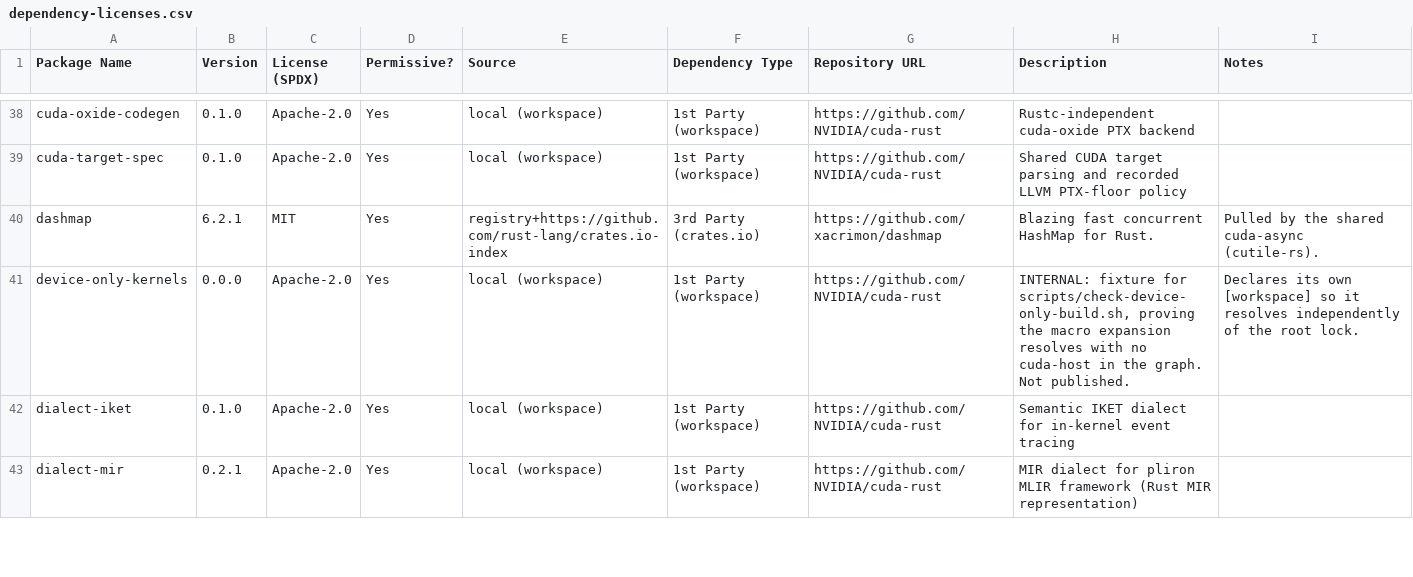
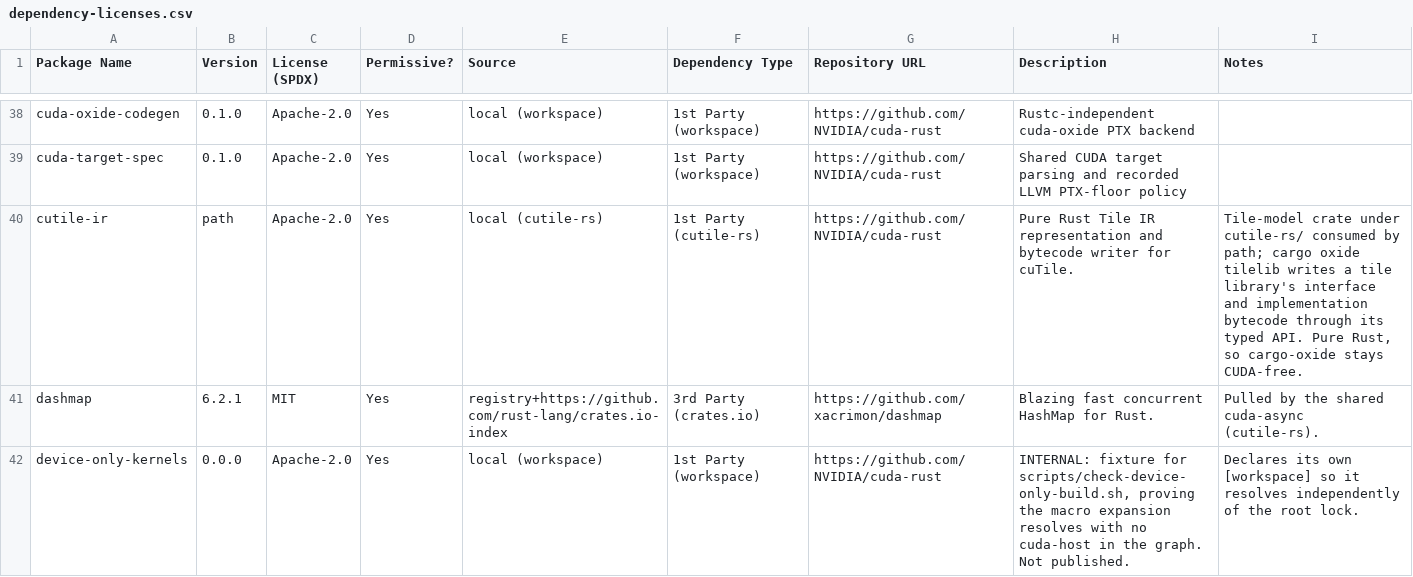
Before and after one commit to NVIDIA/cuda-rust, a CSV file: cuda-oxide/dependency-licenses.csv, drawn as a sheet; only a part is shown, gaps mark what is left out; the shorter side is filled out with more unchanged rows.

Commit message:
feat(cargo-oxide): add `cargo oxide tilelib` and the tilelib_relu example
`cargo oxide tilelib <crate> --arch sm_XX` packages a crate's
`#[tile_export]` functions as a cuTile tile library. It runs emit-ltoir,
checks that the NVVM IR defines every implementation symbol with the
parameter list the native SIMT ABI predicts, maps the descriptions to
cutile-ir's typed API, writes the Tile IR 13.5 interface and
implementation bytecode plus a readable `.tilelib.mlir`, and asks
`tileiras --preview-create-tile-lib` for the `.tilelib` when the
installed assembler lists bytecode 13.5. An older assembler stops after
the descriptions with exit 2, or exit 0 with `--library-optional`; the
summary ends with a "written to" or "skipped" line that scripts read.

The `tilelib_relu` example is a three-export library (`relu`,
`scale_in_place`, `warp_sum`). Its host program proves the ABI on the
installed toolkit: it generates a CUDA C++ caller from the descriptions,
compiles it to LTOIR with nvcc, links both halves with nvJitLink and
checks the numbers on the GPU. `python/call_from_cutile.py` is the cuTile
Python caller (`foreign_call`), with a dry run that stops at the bytecode.

Also: the smoketest `tilelib` lane, the book chapter on tile libraries,
CI path filters for `cutile-rs/cutile-ir`, and cargo-oxide's path
dependency on that crate.

Signed-off-by: nihalpasham <nihalp@nvidia.com>

```diff
--- a/cuda-oxide/dependency-licenses.csv
+++ b/cuda-oxide/dependency-licenses.csv
@@ -39,2 +39,3 @@ cuda-oxide-codegen,0.1.0,Apache-2.0,Yes,local (workspace),1st Party (workspace),
 cuda-target-spec,0.1.0,Apache-2.0,Yes,local (workspace),1st Party (workspace),https://github.com/NVIDIA/cuda-rust,Shared CUDA target parsing and recorded LLVM PTX-floor policy,
+cutile-ir,path,Apache-2.0,Yes,local (cutile-rs),1st Party (cutile-rs),https://github.com/NVIDIA/cuda-rust,Pure Rust Tile IR representation and bytecode writer for cuTile.,"Tile-model crate under cutile-rs/ consumed by path; cargo oxide tilelib writes a tile library's interface and implementation bytecode through its typed API. Pure Rust, so cargo-oxide stays CUDA-free."
 dashmap,6.2.1,MIT,Yes,registry+https://github.com/rust-lang/crates.io-index,3rd Party (crates.io),https://github.com/xacrimon/dashmap,Blazing fast concurrent HashMap for Rust.,Pulled by the shared cuda-async (cutile-rs).
```
Also changed, not shown: 28 other files.
